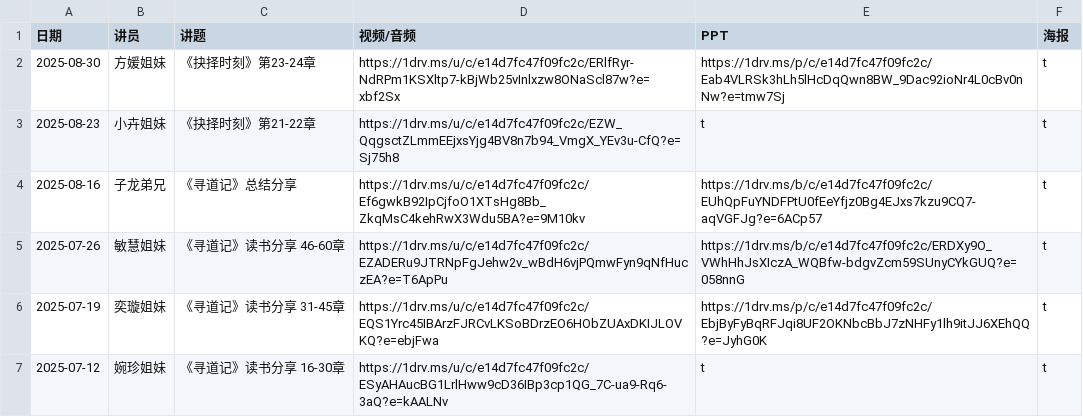
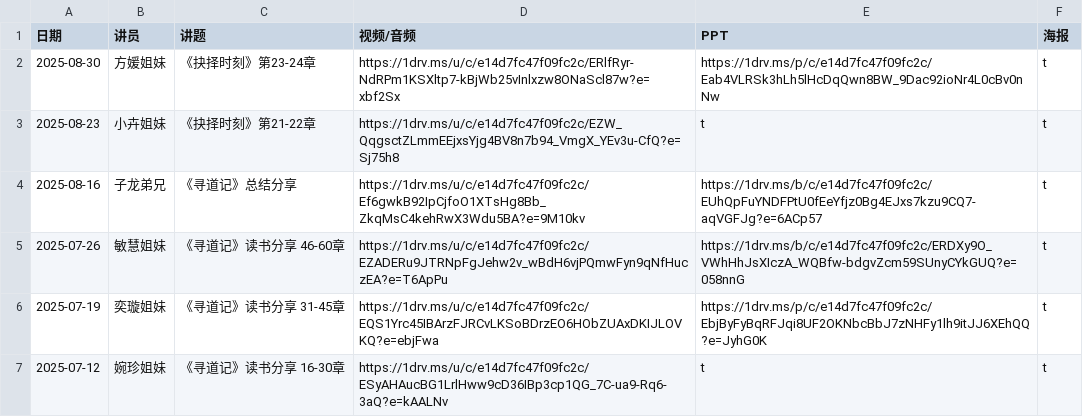
Before and after one commit to szjiemei/szjiemei.github.io, a CSV file: content_data.csv, drawn as a sheet; only a part is shown; the diff names each change by its address in the sheet, - before the commit and + after, or states it on an @@ line.

Commit message:
Update content_data.csv

```diff
--- a/content_data.csv
+++ b/content_data.csv
-E2 (PPT): https://1drv.ms/p/c/e14d7fc47f09fc2c/Eab4VLRSk3hLh5lHcDqQwn8BW_9Dac92ioNr4L0cBv0nNw?e=tmw7Sj
+E2 (PPT): https://1drv.ms/p/c/e14d7fc47f09fc2c/Eab4VLRSk3hLh5lHcDqQwn8BW_9Dac92ioNr4L0cBv0nNw
```
